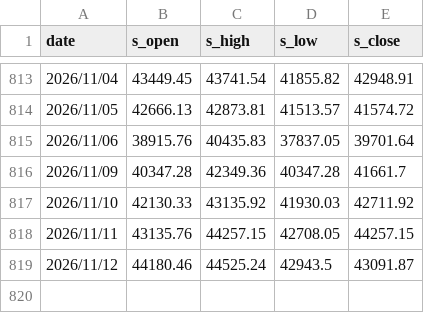
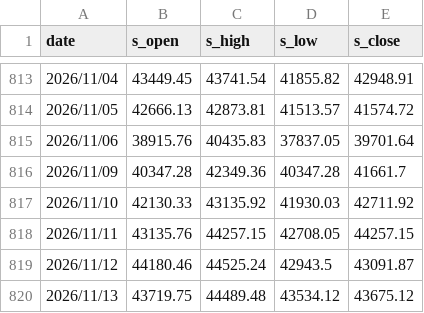
Before and after one commit to YUCHI0218/tx-amplitude, a CSV file: twse_spot_cache.csv, drawn as a sheet; only a part is shown, gaps mark what is left out; the diff names each change by its address in the sheet, - before the commit and + after, or states it on an @@ line.

```diff
--- a/twse_spot_cache.csv
+++ b/twse_spot_cache.csv
+row 820: 2026/11/13 | 43719.75 | 44489.48 | 43534.12 | 43675.12
```
Also changed, not shown: taifex_tx_cache.csv, 1 other file.
